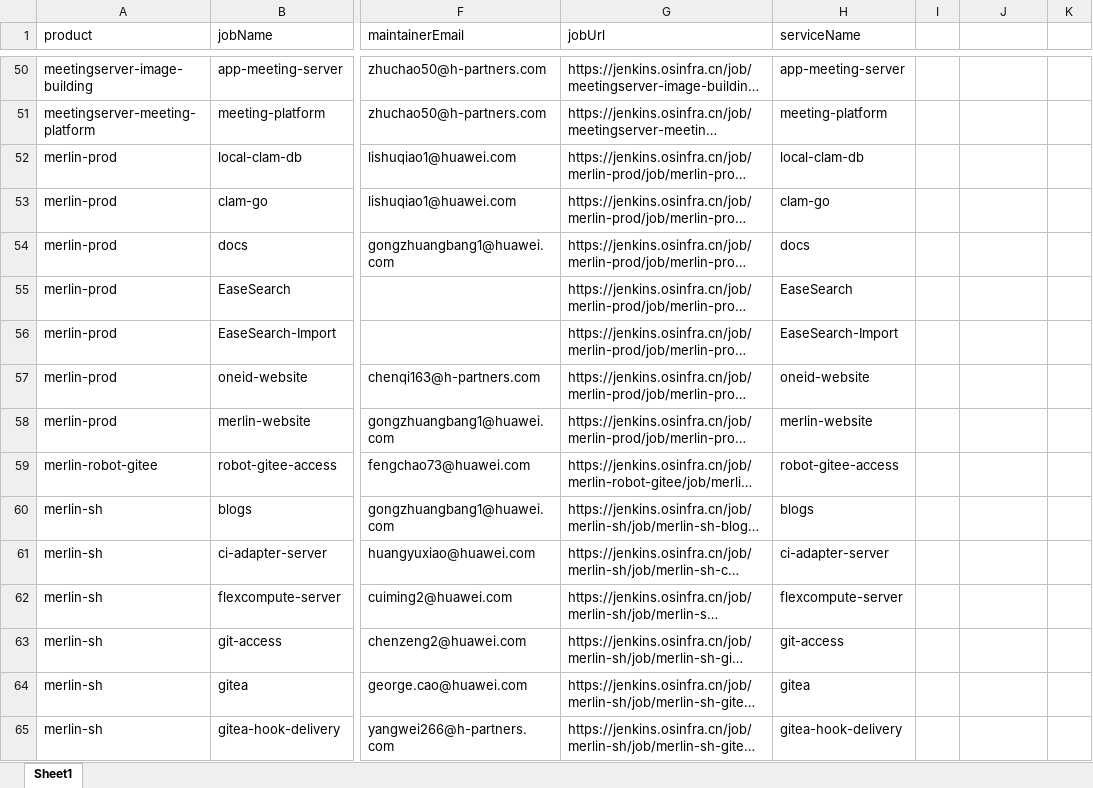
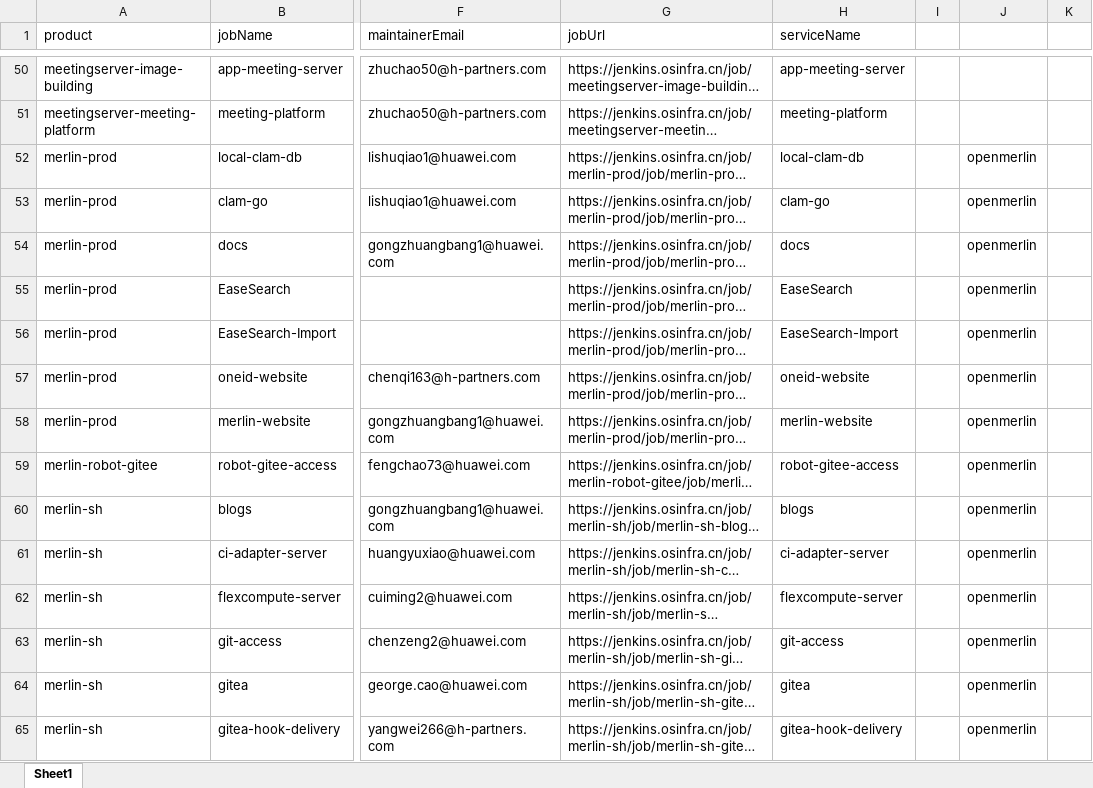
Before and after one commit to zkhzkhz/GoDemo, an Excel workbook: jenkinsProjects/people1728464507838.xlsx, sheet Sheet1, drawn as a sheet; only a part is shown, gaps mark what is left out; long unchanged cells end in …; values as stored, in another font and other column widths than the file's, no borders; the diff covers the shown part only; the diff names each change by its address in the sheet, - before the commit and + after, or states it on an @@ line.

```diff
--- a/jenkinsProjects/people1728464507838.xlsx (sheet Sheet1)
+++ b/jenkinsProjects/people1728464507838.xlsx (sheet Sheet1)
-J52:J65: (empty)
+J52:J65: openmerlin
```
Also changed, not shown: 137 edited cells elsewhere in this sheet.
